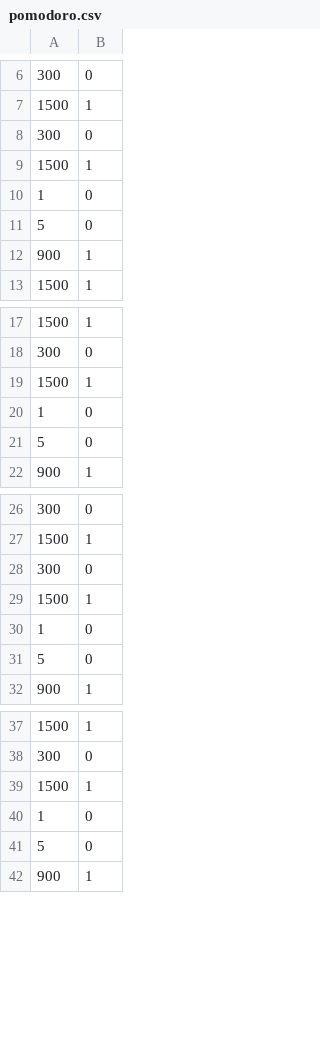
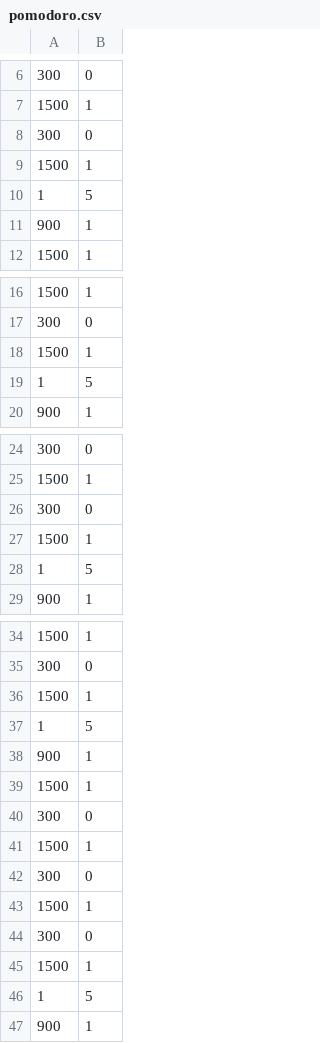
Before and after one commit to damientl/pythonPiano, a CSV file: program/pomodoro.csv, drawn as a sheet; only a part is shown, gaps mark what is left out.

Commit message:
pomodoro

```diff
--- a/program/pomodoro.csv
+++ b/program/pomodoro.csv
@@ -9,4 +9,3 @@
 1500,1
-1,0
-5,0
+1,5
 900,1
@@ -19,4 +18,3 @@
 1500,1
-1,0
-5,0
+1,5
 900,1
@@ -29,4 +27,3 @@
 1500,1
-1,0
-5,0
+1,5
 900,1
@@ -39,4 +36,12 @@
 1500,1
-1,0
-5,0
+1,5
+900,1
+1500,1
+300,0
+1500,1
+300,0
+1500,1
+300,0
+1500,1
+1,5
 900,1
```
Also changed, not shown: 1 other file.
